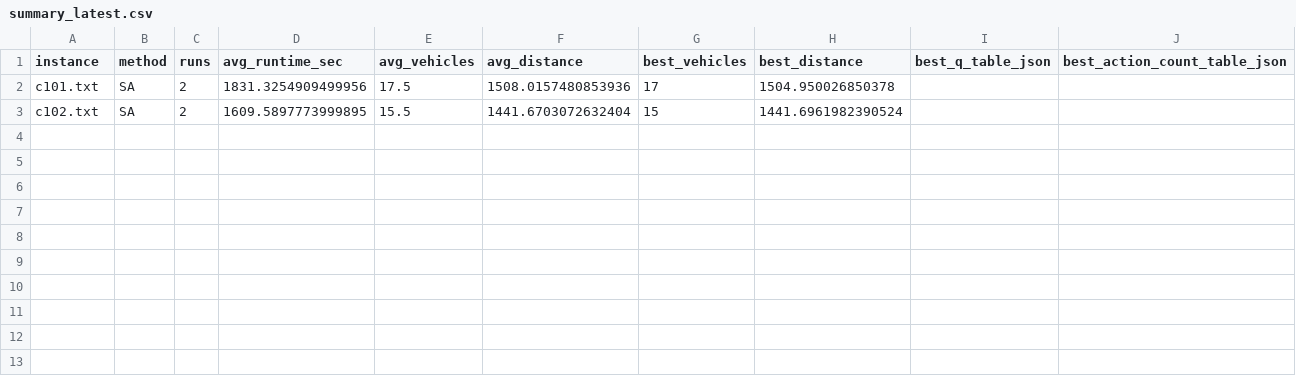
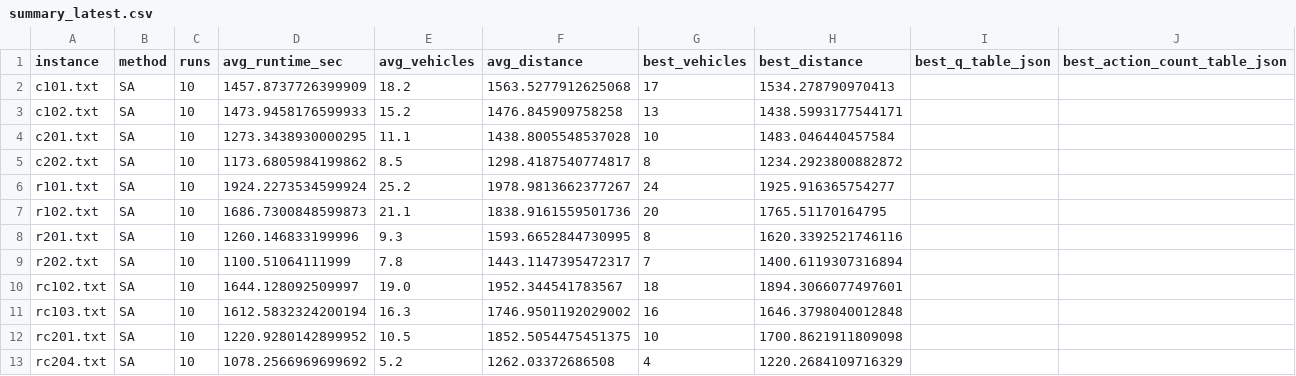
Before and after one commit to hugodba/TCC, a CSV file: Results/method_runs/SA/summary_latest.csv, drawn as a sheet.

```diff
--- a/Results/method_runs/SA/summary_latest.csv
+++ b/Results/method_runs/SA/summary_latest.csv
@@ -1,3 +1,13 @@
 instance,method,runs,avg_runtime_sec,avg_vehicles,avg_distance,best_vehicles,best_distance,best_q_table_json,best_action_count_table_json
-c101.txt,SA,2,1831.3254909499956,17.5,1508.0157480853936,17,1504.950026850378,,
-c102.txt,SA,2,1609.5897773999895,15.5,1441.6703072632404,15,1441.6961982390524,,
+c101.txt,SA,10,1457.8737726399909,18.2,1563.5277912625068,17,1534.278790970413,,
+c102.txt,SA,10,1473.9458176599933,15.2,1476.845909758258,13,1438.5993177544171,,
+c201.txt,SA,10,1273.3438930000295,11.1,1438.8005548537028,10,1483.046440457584,,
+c202.txt,SA,10,1173.6805984199862,8.5,1298.4187540774817,8,1234.2923800882872,,
+r101.txt,SA,10,1924.2273534599924,25.2,1978.9813662377267,24,1925.916365754277,,
+r102.txt,SA,10,1686.7300848599873,21.1,1838.9161559501736,20,1765.51170164795,,
+r201.txt,SA,10,1260.146833199996,9.3,1593.6652844730995,8,1620.3392521746116,,
+r202.txt,SA,10,1100.51064111999,7.8,1443.1147395472317,7,1400.6119307316894,,
+rc102.txt,SA,10,1644.128092509997,19.0,1952.344541783567,18,1894.3066077497601,,
+rc103.txt,SA,10,1612.5832324200194,16.3,1746.9501192029002,16,1646.3798040012848,,
+rc201.txt,SA,10,1220.9280142899952,10.5,1852.5054475451375,10,1700.8621911809098,,
+rc204.txt,SA,10,1078.2566969699692,5.2,1262.03372686508,4,1220.2684109716329,,
```
Also changed, not shown: Results/method_runs/GA/summary_latest.csv, Results/method_runs/MAS/summary_latest.csv, 6 other files.
